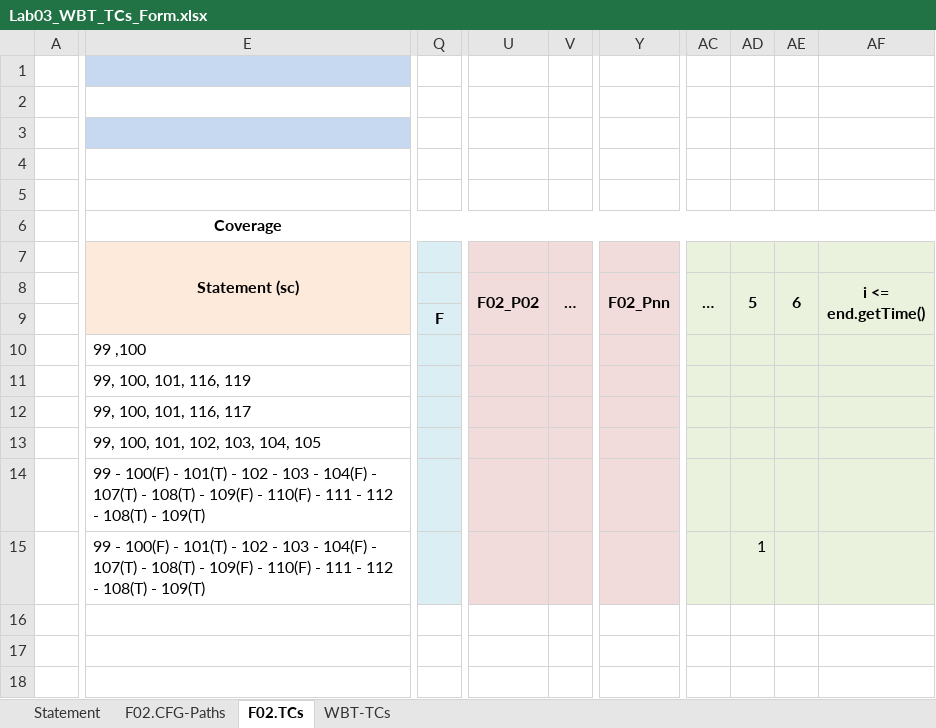
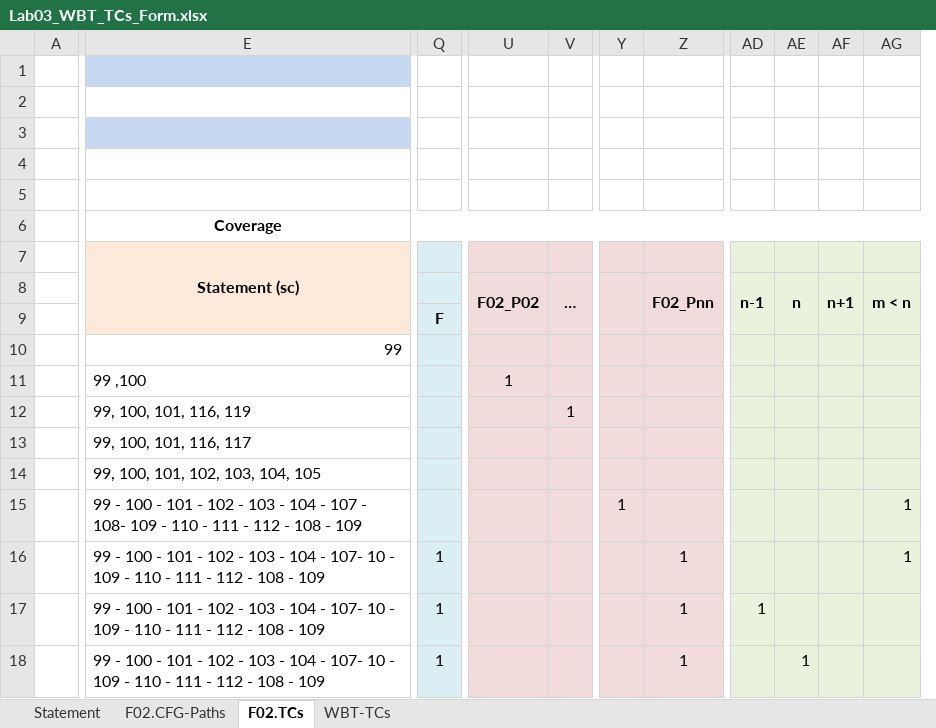
Before and after one commit to danielsofran/VVSS-sdir3127, an Excel workbook: Docs/Lab3/Lab03_WBT_TCs_Form.xlsx, sheet F02.TCs, drawn as a sheet; only a part is shown, gaps mark what is left out; values as stored, in another font and other column widths than the file's, no borders; removed rows and columns are numbered as before the commit, all else as after; rows hold the shown columns only; the diff covers the shown part only; the diff names each change by its address in the sheet, - before the commit and + after, or states it on an @@ line.

```diff
--- a/Docs/Lab3/Lab03_WBT_TCs_Form.xlsx (sheet F02.TCs)
+++ b/Docs/Lab3/Lab03_WBT_TCs_Form.xlsx (sheet F02.TCs)
+column Y, row 15: 1
-column AC (…), empty
-column AE (6), empty
-column AF (i <= end.getTime()), empty
+column AE (n), empty
+column AF (n+1), empty
+column AG (m < n), rows 15-16: 1 | 1
-AD8: 5
+AD8: n-1
+row 10:  | 99
-U11 (F02_P02): (empty)
+U11 (F02_P02): 1
-V12 (…): (empty)
+V12 (…): 1
-E15: 99 - 100(F) - 101(T) - 102 - 103 - 104(F) - 107(T) - 108(T) - 109(F) - 110(F) - 111 - 112 - 108(T) - 109(T)
+E15: 99 - 100 - 101 - 102 - 103 - 104 - 107 - 108- 109 - 110 - 111 - 112 - 108 - 109
-E16: 99 - 100(F) - 101(T) - 102 - 103 - 104(F) - 107(T) - 108(T) - 109(F) - 110(F) - 111 - 112 - 108(T) - 109(T)
+E16: 99 - 100 - 101 - 102 - 103 - 104 - 107- 10 - 109 - 110 - 111 - 112 - 108 - 109
-Q16: (empty)
+Q16: 1
-Z16 (F02_Pnn): (empty)
+Z16 (F02_Pnn): 1
-AD16 (n-1): 1
+AD16 (n-1): (empty)
+row 17:  | 99 - 100 - 101 - 102 - 103 - 104 - 107- 10 - 109 - 110 - 111 - 112 - 108 - 109 | 1 |  |  |  | 1 | 1
+row 18:  | 99 - 100 - 101 - 102 - 103 - 104 - 107- 10 - 109 - 110 - 111 - 112 - 108 - 109 | 1 |  |  |  | 1 |  | 1
```
Also changed, not shown: 4 edited cells elsewhere in this sheet, sheet WBT-TCs, sheet F02.CFG-Paths, charts or pictures.
